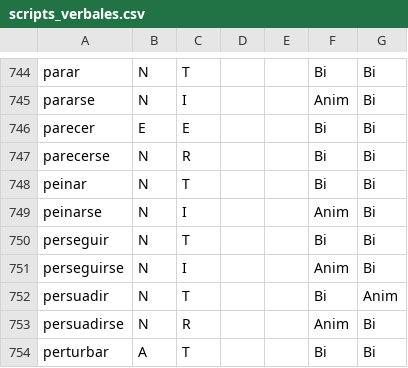
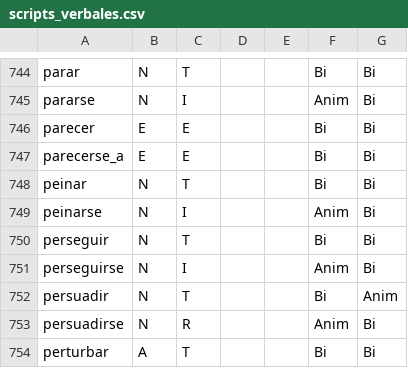
Before and after one commit to fbalbachan/TecnoNews, a CSV file: prototype/resources/scripts_verbales.csv, drawn as a sheet; only a part is shown, gaps mark what is left out.

Commit message:
Update to linguistic resources

```diff
--- a/prototype/resources/scripts_verbales.csv
+++ b/prototype/resources/scripts_verbales.csv
@@ -746,3 +746,3 @@ pararse,N,I,,,Anim,Bi
 parecer,E,E,,,Bi,Bi
-parecerse,N,R,,,Bi,Bi
+parecerse_a,E,E,,,Bi,Bi
 peinar,N,T,,,Bi,Bi
```
Also changed, not shown: 2 other files.
